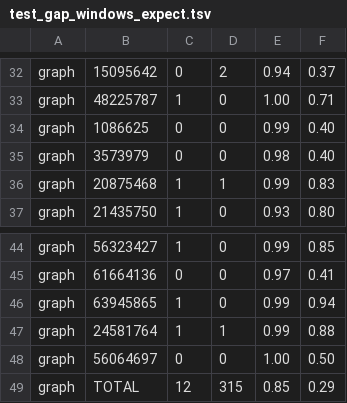
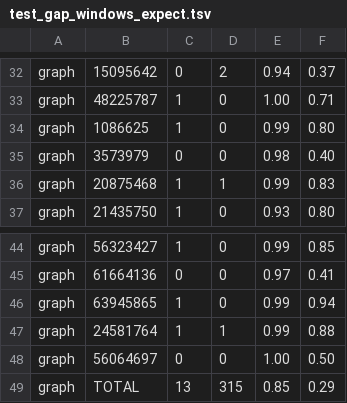
Before and after one commit to kokyriakidis/pgphase, a TSV file: src/test_gap_windows_expect.tsv, drawn as a sheet; only a part is shown, gaps mark what is left out.

Commit message:
Validate singleton SNP bridges across graph gap flanks
Close the chr20 1.086 Mb gap by checking full flank parity, weak cuts, and one callable BAM molecule. Record the matched chr20 and gap-window results.

Co-authored-by: Ona <no-reply@ona.com>

```diff
--- a/src/test_gap_windows_expect.tsv
+++ b/src/test_gap_windows_expect.tsv
@@ -33,3 +33,3 @@ graph	15095642	0	2	0.94	0.37
 graph	48225787	1	0	1.00	0.71
-graph	1086625	0	0	0.99	0.40
+graph	1086625	1	0	0.99	0.80
 graph	3573979	0	0	0.98	0.40
@@ -48,2 +48,2 @@ graph	24581764	1	1	0.99	0.88
 graph	56064697	0	0	1.00	0.50
-graph	TOTAL	12	315	0.85	0.29
+graph	TOTAL	13	315	0.85	0.29
```
Also changed, not shown: 3 other files.
